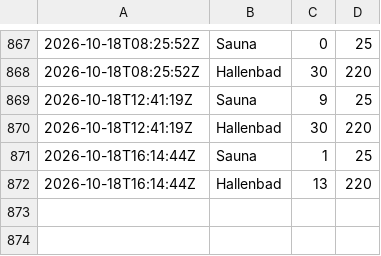
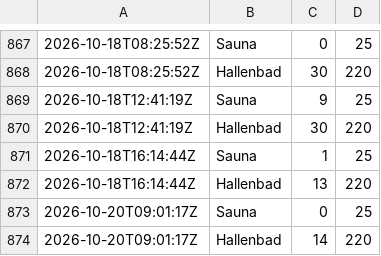
Before and after one commit to Chase22/badino-stats, a CSV file: stats.csv, drawn as a sheet; only a part is shown, gaps mark what is left out; the diff names each change by its address in the sheet, - before the commit and + after, or states it on an @@ line.

```diff
--- a/stats.csv
+++ b/stats.csv
+row 873: 2026-10-20T09:01:17Z | Sauna | 0 | 25
+row 874: 2026-10-20T09:01:17Z | Hallenbad | 14 | 220
```
